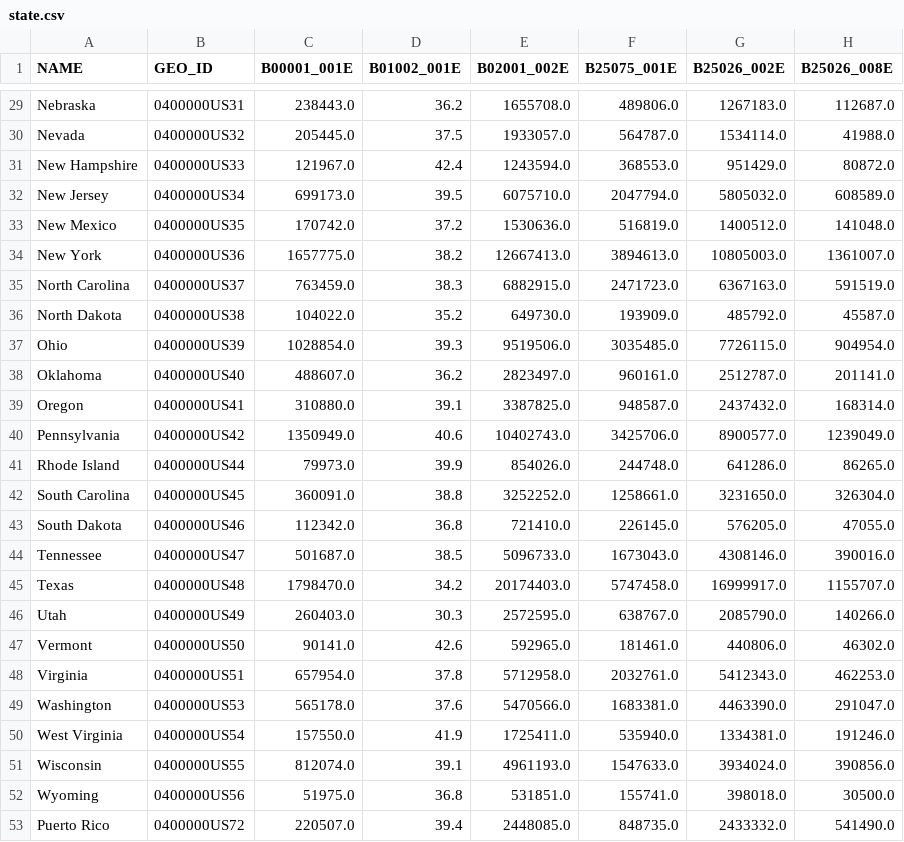
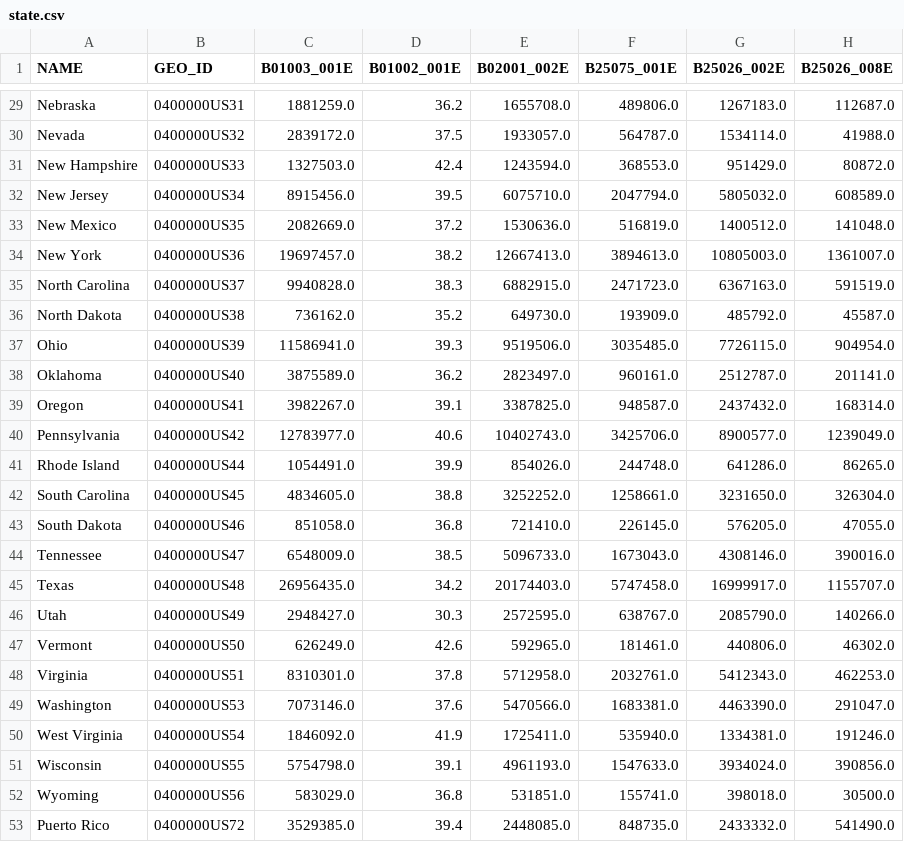
Before and after one commit to millerthesis/census-data-fetcher, a CSV file: data/state.csv, drawn as a sheet; only a part is shown, gaps mark what is left out; the diff covers the shown part only; the diff names each change by its address in the sheet, - before the commit and + after, or states it on an @@ line.

```diff
--- a/data/state.csv
+++ b/data/state.csv
-C1: B00001_001E
+C1: B01003_001E
-C29 (B01003_001E): 238443.0
+C29 (B01003_001E): 1881259.0
-C30 (B01003_001E): 205445.0
+C30 (B01003_001E): 2839172.0
-C31 (B01003_001E): 121967.0
+C31 (B01003_001E): 1327503.0
-C32 (B01003_001E): 699173.0
+C32 (B01003_001E): 8915456.0
-C33 (B01003_001E): 170742.0
+C33 (B01003_001E): 2082669.0
-C34 (B01003_001E): 1657775.0
+C34 (B01003_001E): 19697457.0
-C35 (B01003_001E): 763459.0
+C35 (B01003_001E): 9940828.0
-C36 (B01003_001E): 104022.0
+C36 (B01003_001E): 736162.0
-C37 (B01003_001E): 1028854.0
+C37 (B01003_001E): 11586941.0
-C38 (B01003_001E): 488607.0
+C38 (B01003_001E): 3875589.0
-C39 (B01003_001E): 310880.0
+C39 (B01003_001E): 3982267.0
-C40 (B01003_001E): 1350949.0
+C40 (B01003_001E): 12783977.0
-C41 (B01003_001E): 79973.0
+C41 (B01003_001E): 1054491.0
-C42 (B01003_001E): 360091.0
+C42 (B01003_001E): 4834605.0
-C43 (B01003_001E): 112342.0
+C43 (B01003_001E): 851058.0
-C44 (B01003_001E): 501687.0
+C44 (B01003_001E): 6548009.0
-C45 (B01003_001E): 1798470.0
+C45 (B01003_001E): 26956435.0
-C46 (B01003_001E): 260403.0
+C46 (B01003_001E): 2948427.0
-C47 (B01003_001E): 90141.0
+C47 (B01003_001E): 626249.0
-C48 (B01003_001E): 657954.0
+C48 (B01003_001E): 8310301.0
-C49 (B01003_001E): 565178.0
+C49 (B01003_001E): 7073146.0
-C50 (B01003_001E): 157550.0
+C50 (B01003_001E): 1846092.0
-C51 (B01003_001E): 812074.0
+C51 (B01003_001E): 5754798.0
-C52 (B01003_001E): 51975.0
+C52 (B01003_001E): 583029.0
-C53 (B01003_001E): 220507.0
+C53 (B01003_001E): 3529385.0
```
Also changed, not shown: 27 edited cells elsewhere in this file, config/census_meta.csv, data/county.csv, 1 other file.
